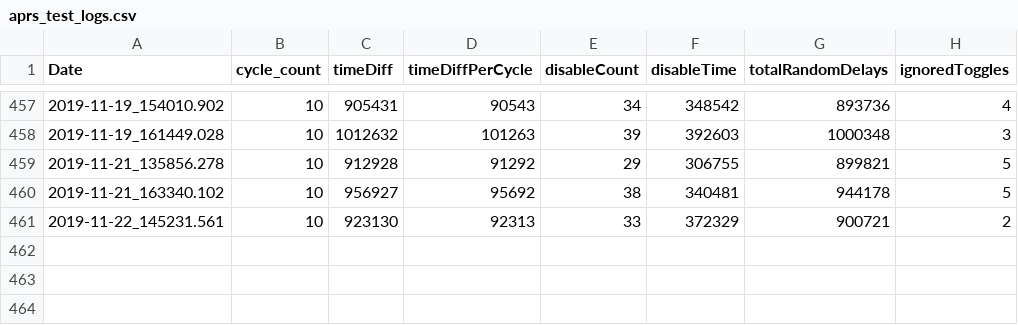
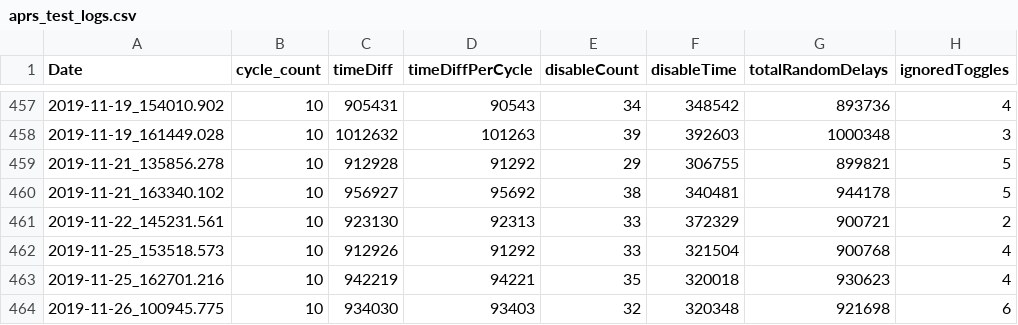
Before and after one commit to wshackle/aprs-framework, a CSV file: linux_netbeans_run_user_home/aprs_test_logs.csv, drawn as a sheet; only a part is shown, gaps mark what is left out.

```diff
--- a/linux_netbeans_run_user_home/aprs_test_logs.csv
+++ b/linux_netbeans_run_user_home/aprs_test_logs.csv
@@ -461 +461,4 @@ Date,cycle_count,timeDiff,timeDiffPerCycle,disableCount,disableTime,totalRandomD
 2019-11-22_145231.561,10,923130,92313,33,372329,900721,2
+2019-11-25_153518.573,10,912926,91292,33,321504,900768,4
+2019-11-25_162701.216,10,942219,94221,35,320018,930623,4
+2019-11-26_100945.775,10,934030,93403,32,320348,921698,6
```
Also changed, not shown: 7 other files.
